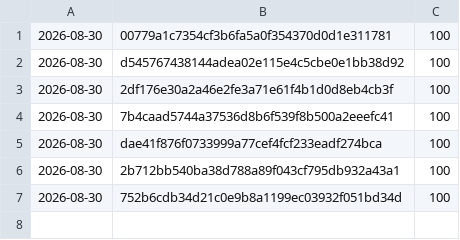
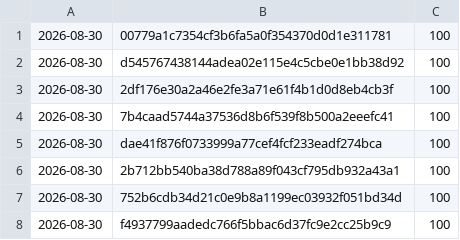
Before and after one commit to Danathar/atomic-image-builder, a CSV file: coverage-trend.csv, drawn as a sheet; the diff names each change by its address in the sheet, - before the commit and + after, or states it on an @@ line.

```diff
--- a/coverage-trend.csv
+++ b/coverage-trend.csv
+row 8: 2026-08-30 | f4937799aadedc766f5bbac6d37fc9e2cc25b9c9 | 100
```
